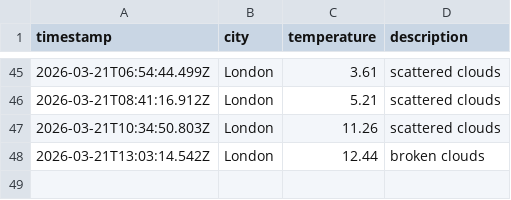
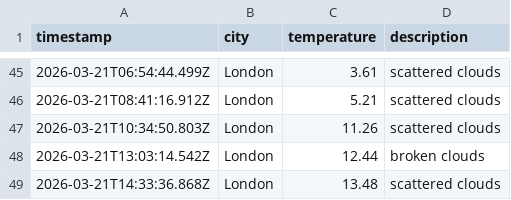
Before and after one commit to papaparadox/weatherAppJS, a CSV file: data/weather_log.csv, drawn as a sheet; only a part is shown, gaps mark what is left out; the diff names each change by its address in the sheet, - before the commit and + after, or states it on an @@ line.

```diff
--- a/data/weather_log.csv
+++ b/data/weather_log.csv
+row 49: 2026-03-21T14:33:36.868Z | London | 13.48 | scattered clouds
```
Also changed, not shown: 1 other file.
